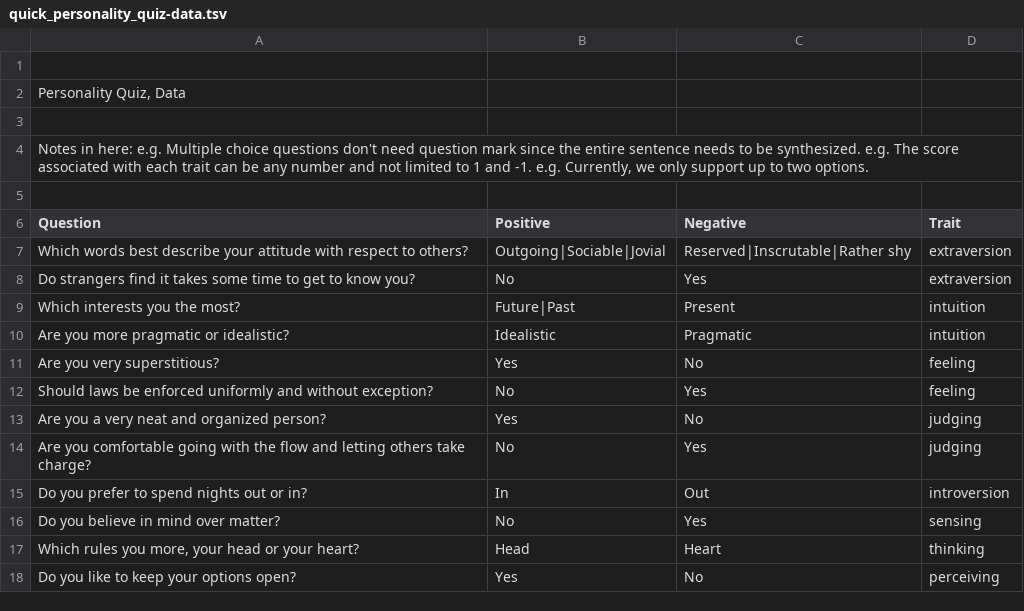
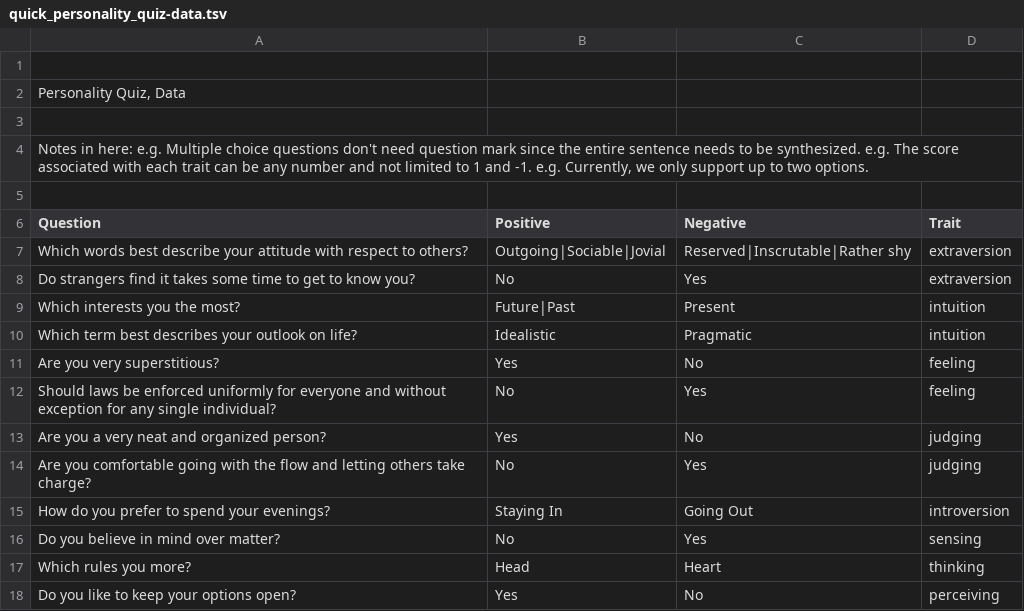
Before and after one commit to ChenjieSU/always_learning_google_products, a TSV file: 01-gdg_denver-hackathon/3-quick_personality_quiz/quick_personality_quiz-data.tsv, drawn as a sheet.

Commit message:
Updates to quick_personality_quiz-data.tsv .

```diff
--- a/01-gdg_denver-hackathon/3-quick_personality_quiz/quick_personality_quiz-data.tsv
+++ b/01-gdg_denver-hackathon/3-quick_personality_quiz/quick_personality_quiz-data.tsv
@@ -9,10 +9,10 @@ Do strangers find it takes some time to get to know you?	No	Yes	extraversion
 Which interests you the most?	Future|Past	Present	intuition
-Are you more pragmatic or idealistic?	Idealistic	Pragmatic	intuition
+Which term best describes your outlook on life?	Idealistic	Pragmatic	intuition
 Are you very superstitious?	Yes	No	feeling
-Should laws be enforced uniformly and without exception?	No	Yes	feeling
+Should laws be enforced uniformly for everyone and without exception for any single individual?	No	Yes	feeling
 Are you a very neat and organized person?	Yes	No	judging
 Are you comfortable going with the flow and letting others take charge?	No	Yes	judging
-Do you prefer to spend nights out or in?	In	Out	introversion
+How do you prefer to spend your evenings?	Staying In	Going Out	introversion
 Do you believe in mind over matter?	No	Yes	sensing
-Which rules you more, your head or your heart?	Head	Heart	thinking
+Which rules you more?	Head	Heart	thinking
 Do you like to keep your options open?	Yes	No	perceiving
```
